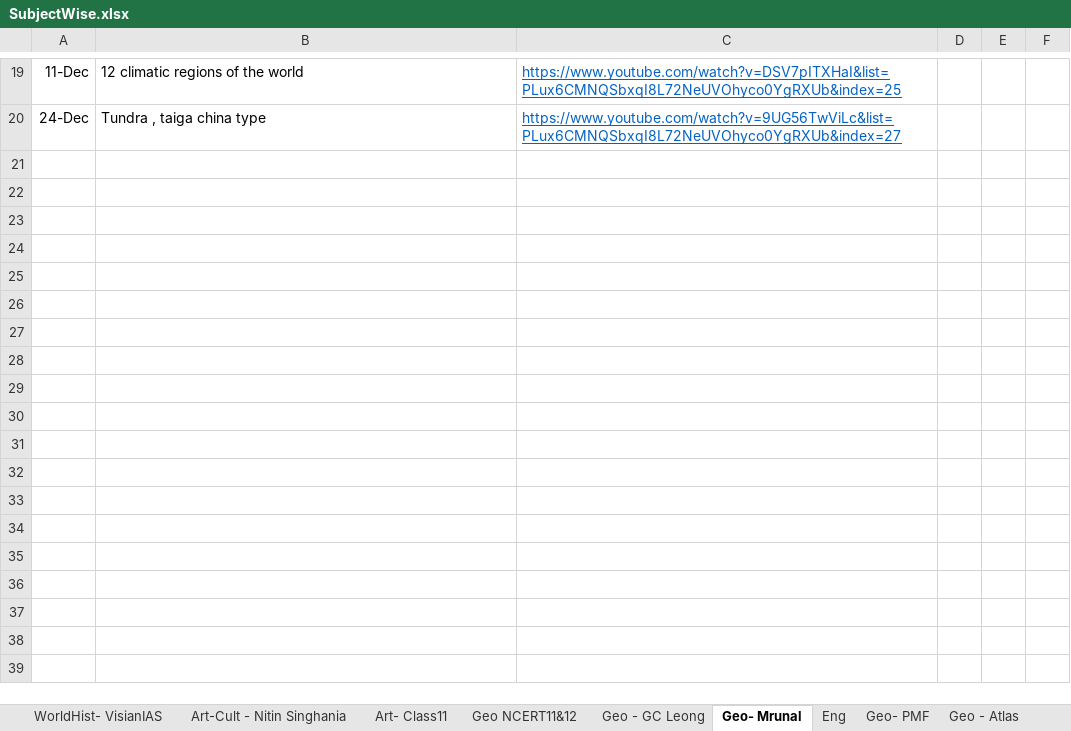
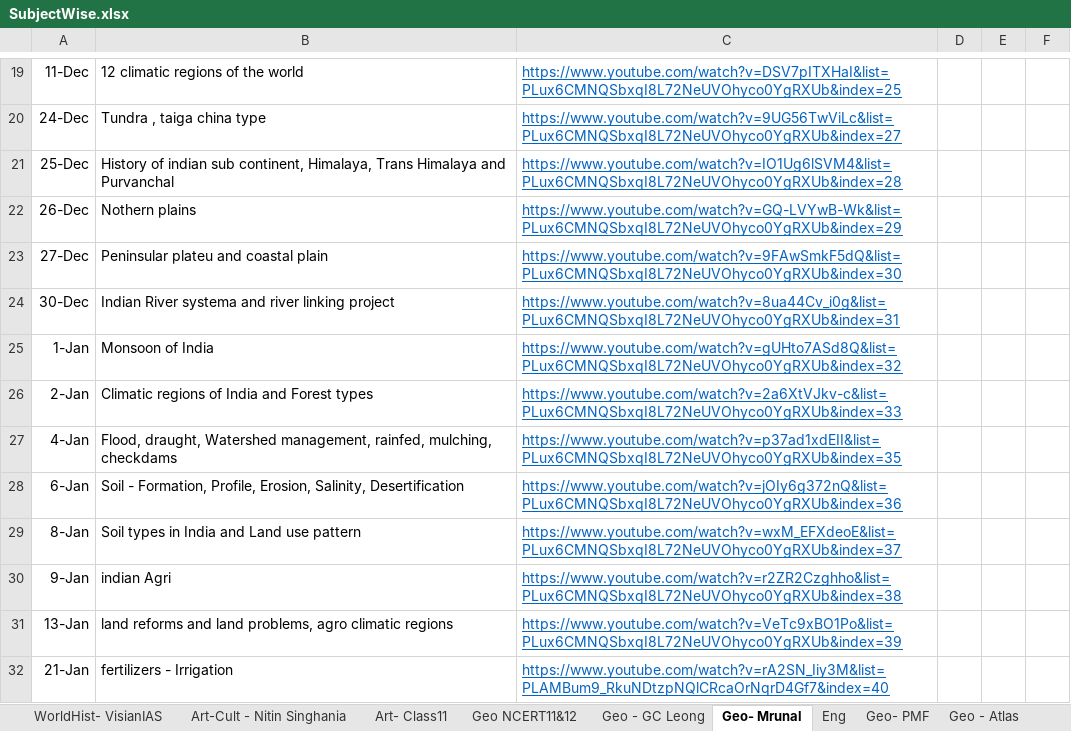
Before and after one commit to dipak004/Hello-word, an Excel workbook: SubjectWise.xlsx, sheet Geo- Mrunal, drawn as a sheet; only a part is shown, gaps mark what is left out; values as stored, in another font and other column widths than the file's, no borders; table styles not drawn; the diff names each change by its address in the sheet, - before the commit and + after, or states it on an @@ line.

```diff
--- a/SubjectWise.xlsx (sheet Geo- Mrunal)
+++ b/SubjectWise.xlsx (sheet Geo- Mrunal)
+row 21: 25-Dec | History of indian sub continent, Himalaya, Trans Himalaya and Purvanchal | https://www.youtube.com/watch?v=IO1Ug6lSVM4&list=PLux6CMNQSbxqI8L72NeUVOhyco0YgRXUb&index=28
+row 22: 26-Dec | Nothern plains | https://www.youtube.com/watch?v=GQ-LVYwB-Wk&list=PLux6CMNQSbxqI8L72NeUVOhyco0YgRXUb&index=29
+row 23: 27-Dec | Peninsular plateu and coastal plain | https://www.youtube.com/watch?v=9FAwSmkF5dQ&list=PLux6CMNQSbxqI8L72NeUVOhyco0YgRXUb&index=30
+row 24: 30-Dec | Indian River systema and river linking project | https://www.youtube.com/watch?v=8ua44Cv_i0g&list=PLux6CMNQSbxqI8L72NeUVOhyco0YgRXUb&index=31
+row 25: 1-Jan | Monsoon of India | https://www.youtube.com/watch?v=gUHto7ASd8Q&list=PLux6CMNQSbxqI8L72NeUVOhyco0YgRXUb&index=32
+row 26: 2-Jan | Climatic regions of India and Forest types | https://www.youtube.com/watch?v=2a6XtVJkv-c&list=PLux6CMNQSbxqI8L72NeUVOhyco0YgRXUb&index=33
+row 27: 4-Jan | Flood, draught, Watershed management, rainfed, mulching, checkdams | https://www.youtube.com/watch?v=p37ad1xdEII&list=PLux6CMNQSbxqI8L72NeUVOhyco0YgRXUb&index=35
+row 28: 6-Jan | Soil - Formation, Profile, Erosion, Salinity, Desertification | https://www.youtube.com/watch?v=jOIy6g372nQ&list=PLux6CMNQSbxqI8L72NeUVOhyco0YgRXUb&index=36
+row 29: 8-Jan | Soil types in India and Land use pattern | https://www.youtube.com/watch?v=wxM_EFXdeoE&list=PLux6CMNQSbxqI8L72NeUVOhyco0YgRXUb&index=37
+row 30: 9-Jan | indian Agri | https://www.youtube.com/watch?v=r2ZR2Czghho&list=PLux6CMNQSbxqI8L72NeUVOhyco0YgRXUb&index=38
+row 31: 13-Jan | land reforms and land problems, agro climatic regions | https://www.youtube.com/watch?v=VeTc9xBO1Po&list=PLux6CMNQSbxqI8L72NeUVOhyco0YgRXUb&index=39
+row 32: 21-Jan | fertilizers - Irrigation | https://www.youtube.com/watch?v=rA2SN_Iiy3M&list=PLAMBum9_RkuNDtzpNQlCRcaOrNqrD4Gf7&index=40
```
Also changed, not shown: sheet Economy - Mrunal, sheet AncientHistory, sheet Polity- laxmi, sheet Environment - Shankar IAS, sheet Hist-Spectrum, sheet Home, other sheet tabs.
